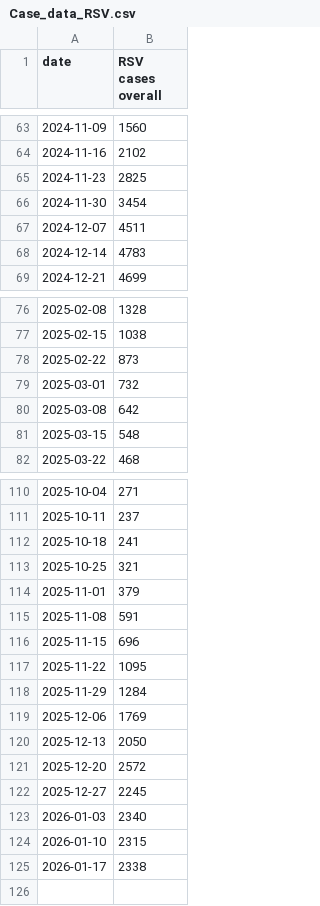
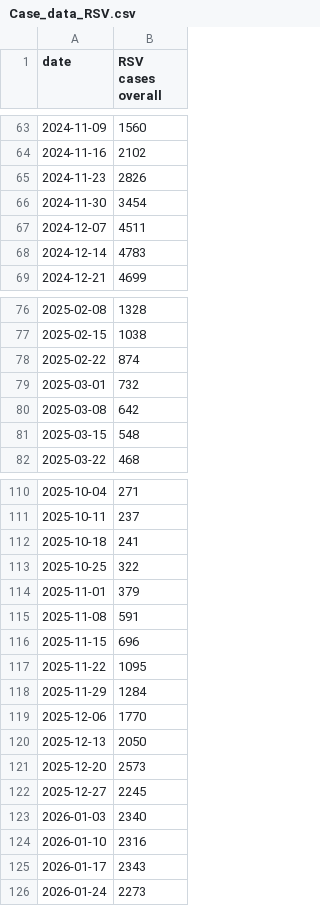
Before and after one commit to nychealth/respiratory-illness-data, a CSV file: data/Case_data_RSV.csv, drawn as a sheet; only a part is shown, gaps mark what is left out.

```diff
--- a/data/Case_data_RSV.csv
+++ b/data/Case_data_RSV.csv
@@ -64,3 +64,3 @@
 2024-11-16,"2102"
-2024-11-23,"2825"
+2024-11-23,"2826"
 2024-11-30,"3454"
@@ -77,3 +77,3 @@
 2025-02-15,"1038"
-2025-02-22,"873"
+2025-02-22,"874"
 2025-03-01,"732"
@@ -112,3 +112,3 @@
 2025-10-18,"241"
-2025-10-25,"321"
+2025-10-25,"322"
 2025-11-01,"379"
@@ -118,8 +118,9 @@
 2025-11-29,"1284"
-2025-12-06,"1769"
+2025-12-06,"1770"
 2025-12-13,"2050"
-2025-12-20,"2572"
+2025-12-20,"2573"
 2025-12-27,"2245"
 2026-01-03,"2340"
-2026-01-10,"2315"
-2026-01-17,"2338"
+2026-01-10,"2316"
+2026-01-17,"2343"
+2026-01-24,"2273"
```
Also changed, not shown: data/Case_data_influenza.csv, data/ED_data_influenza.csv, 11 other files.
